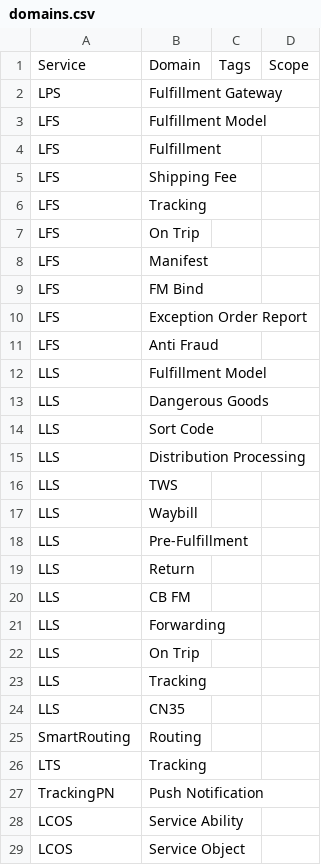
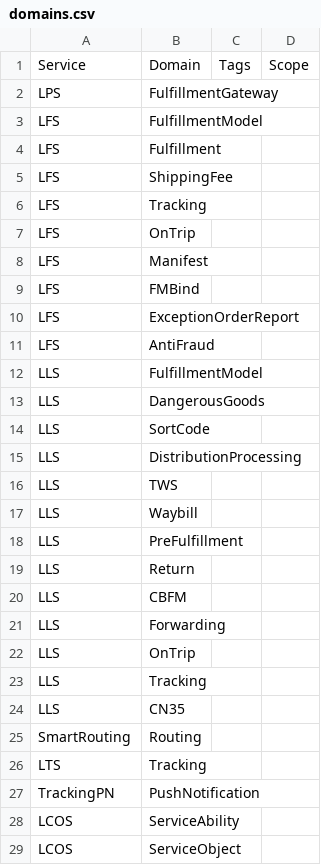
Before and after one commit to xfork24/callchain, a CSV file: domains.csv, drawn as a sheet; only a part is shown; the diff covers the shown part only.

```diff
--- a/domains.csv
+++ b/domains.csv
@@ -1,23 +1,23 @@
 Service,Domain,Tags,Scope
-LPS,Fulfillment Gateway,,
-LFS,Fulfillment Model,,
+LPS,FulfillmentGateway,,
+LFS,FulfillmentModel,,
 LFS,Fulfillment,,
-LFS,Shipping Fee,,
+LFS,ShippingFee,,
 LFS,Tracking,,
-LFS,On Trip,,
+LFS,OnTrip,,
 LFS,Manifest,,
-LFS,FM Bind,,
-LFS,Exception Order Report,,
-LFS,Anti Fraud,,
-LLS,Fulfillment Model,,
-LLS,Dangerous Goods,,
-LLS,Sort Code,,
-LLS,Distribution Processing,,
+LFS,FMBind,,
+LFS,ExceptionOrderReport,,
+LFS,AntiFraud,,
+LLS,FulfillmentModel,,
+LLS,DangerousGoods,,
+LLS,SortCode,,
+LLS,DistributionProcessing,,
 LLS,TWS,,
 LLS,Waybill,,
-LLS,Pre-Fulfillment,,
+LLS,PreFulfillment,,
 LLS,Return,,
-LLS,CB FM,,
+LLS,CBFM,,
 LLS,Forwarding,,
-LLS,On Trip,,
+LLS,OnTrip,,
 LLS,Tracking,,
@@ -26,4 +26,4 @@ SmartRouting,Routing,,
 LTS,Tracking,,
-TrackingPN,Push Notification,,
-LCOS,Service Ability,,
-LCOS,Service Object,,
+TrackingPN,PushNotification,,
+LCOS,ServiceAbility,,
+LCOS,ServiceObject,,
```
Also changed, not shown: 10 edited cells elsewhere in this file, rules.csv, 2 other files.
